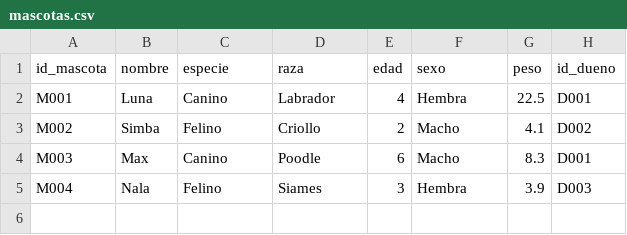
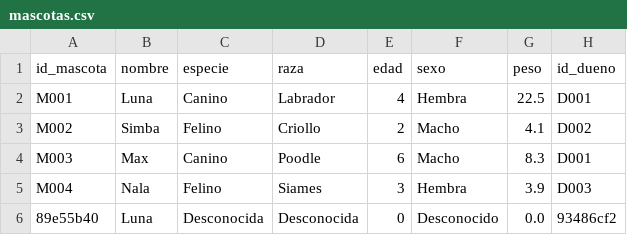
Before and after one commit to ngodoya/Chill-Vet, a CSV file: data/mascotas.csv, drawn as a sheet.

```diff
--- a/data/mascotas.csv
+++ b/data/mascotas.csv
@@ -5 +5,2 @@ M003,Max,Canino,Poodle,6,Macho,8.3,D001
 M004,Nala,Felino,Siames,3,Hembra,3.9,D003
+89e55b40,Luna,Desconocida,Desconocida,0,Desconocido,0.0,93486cf2
```
Also changed, not shown: data/citas.csv, 3 other files.
